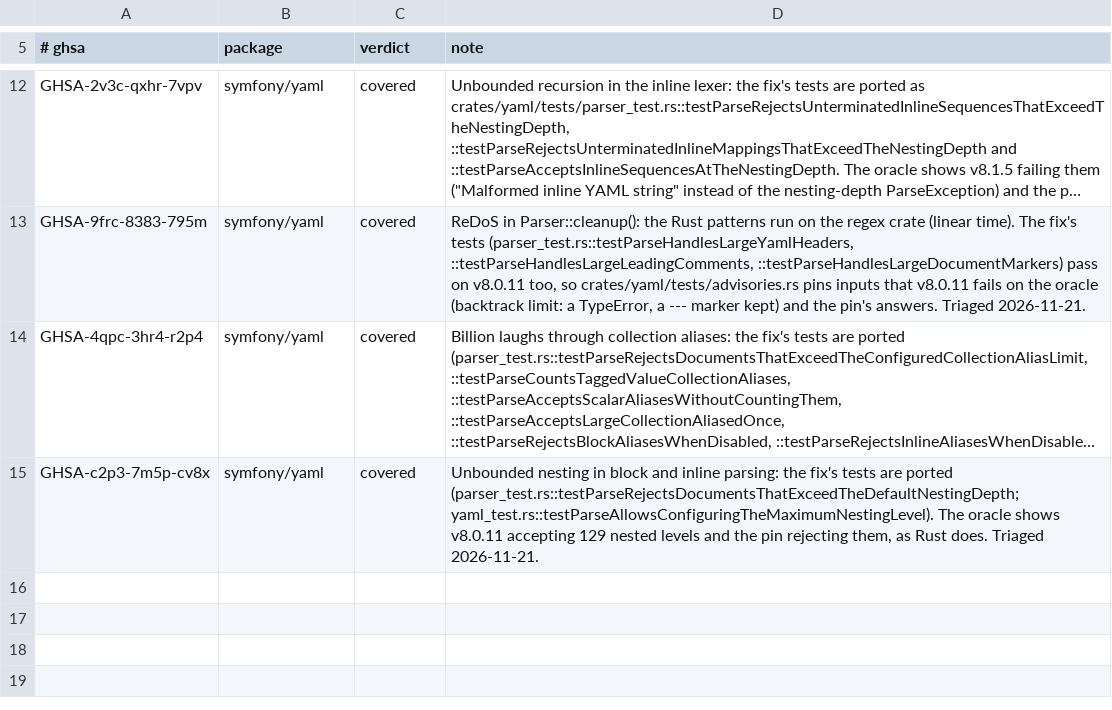
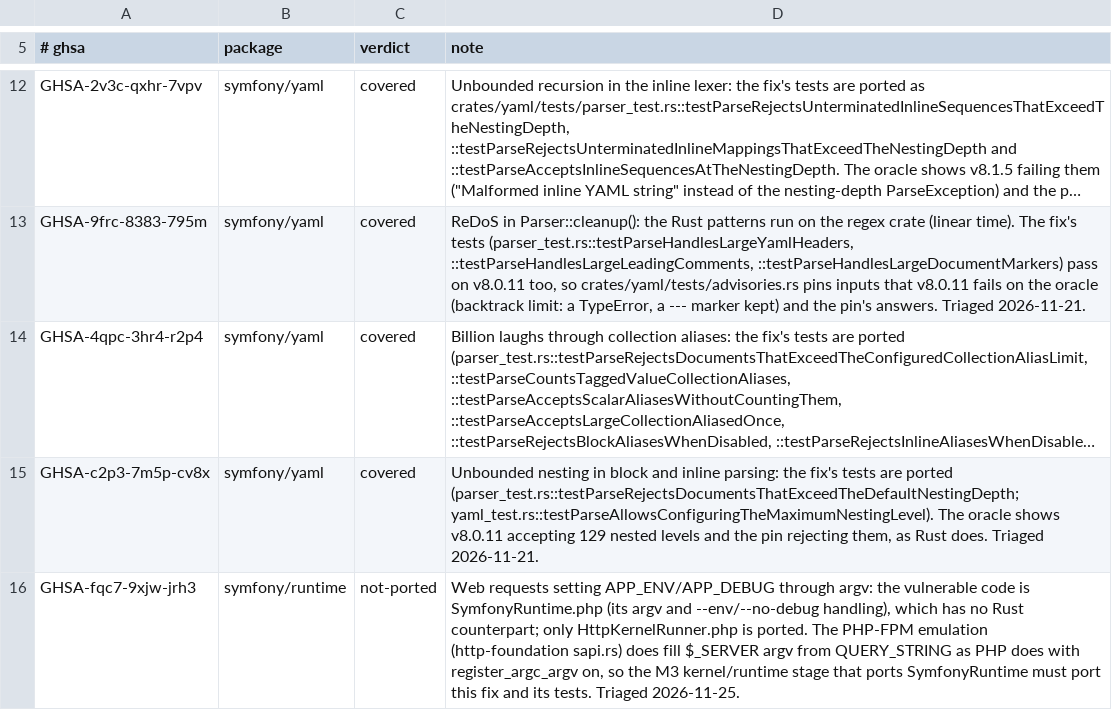
Before and after one commit to D-Nations/symfony-rs, a TSV file: parity/advisories.tsv, drawn as a sheet; only a part is shown, gaps mark what is left out; long unchanged cells end in …; the diff names each change by its address in the sheet, - before the commit and + after, or states it on an @@ line.

```diff
--- a/parity/advisories.tsv
+++ b/parity/advisories.tsv
+row 16: GHSA-fqc7-9xjw-jrh3 | symfony/runtime | not-ported | Web requests setting APP_ENV/APP_DEBUG through argv: the vulnerable code is SymfonyRuntime.php (its argv and --env/--no-debug handling), which has no Rust counterpart; only HttpKernelRunner.php is ported. The PHP-FPM emulation (http-foundation sapi.rs) does fill $_SERVER argv from QUERY_STRING as PHP does with register_argc_argv on, so the M3 kernel/runtime stage that ports SymfonyRuntime must port this fix and its tests. Triaged 2026-11-25.
```
Also changed, not shown: 8 other files.
